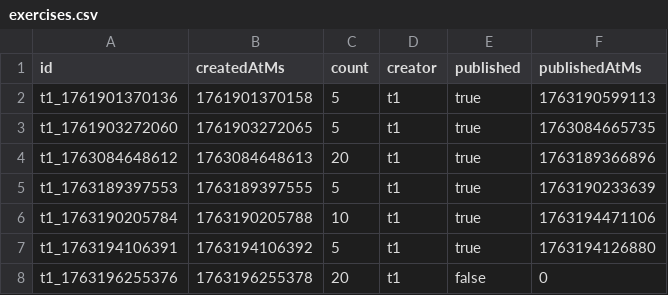
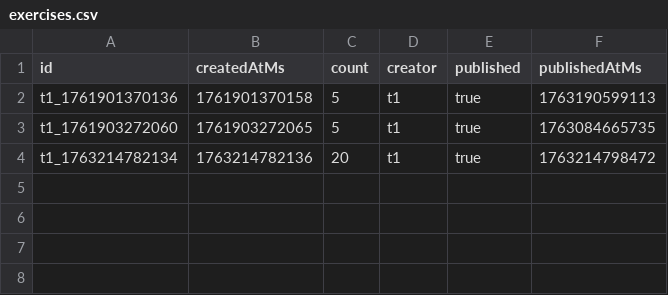
Before and after one commit to YesAnna001/ExercisesGenerator, a CSV file: practice04/data/exercises.csv, drawn as a sheet.

```diff
--- a/practice04/data/exercises.csv
+++ b/practice04/data/exercises.csv
@@ -3,6 +3,2 @@ t1_1761901370136,1761901370158,5,t1,true,1763190599113
 t1_1761903272060,1761903272065,5,t1,true,1763084665735
-t1_1763084648612,1763084648613,20,t1,true,1763189366896
-t1_1763189397553,1763189397555,5,t1,true,1763190233639
-t1_1763190205784,1763190205788,10,t1,true,1763194471106
-t1_1763194106391,1763194106392,5,t1,true,1763194126880
-t1_1763196255376,1763196255378,20,t1,false,0
+t1_1763214782134,1763214782136,20,t1,true,1763214798472
```
Also changed, not shown: 6 other files.
